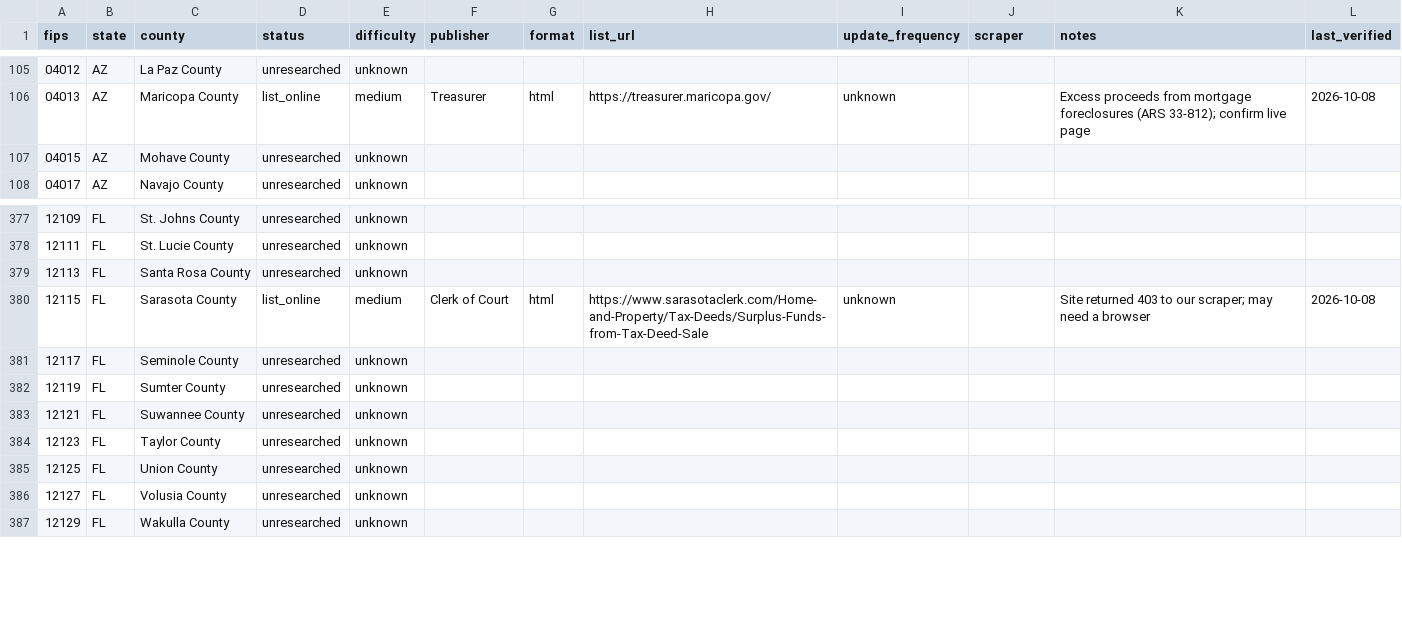
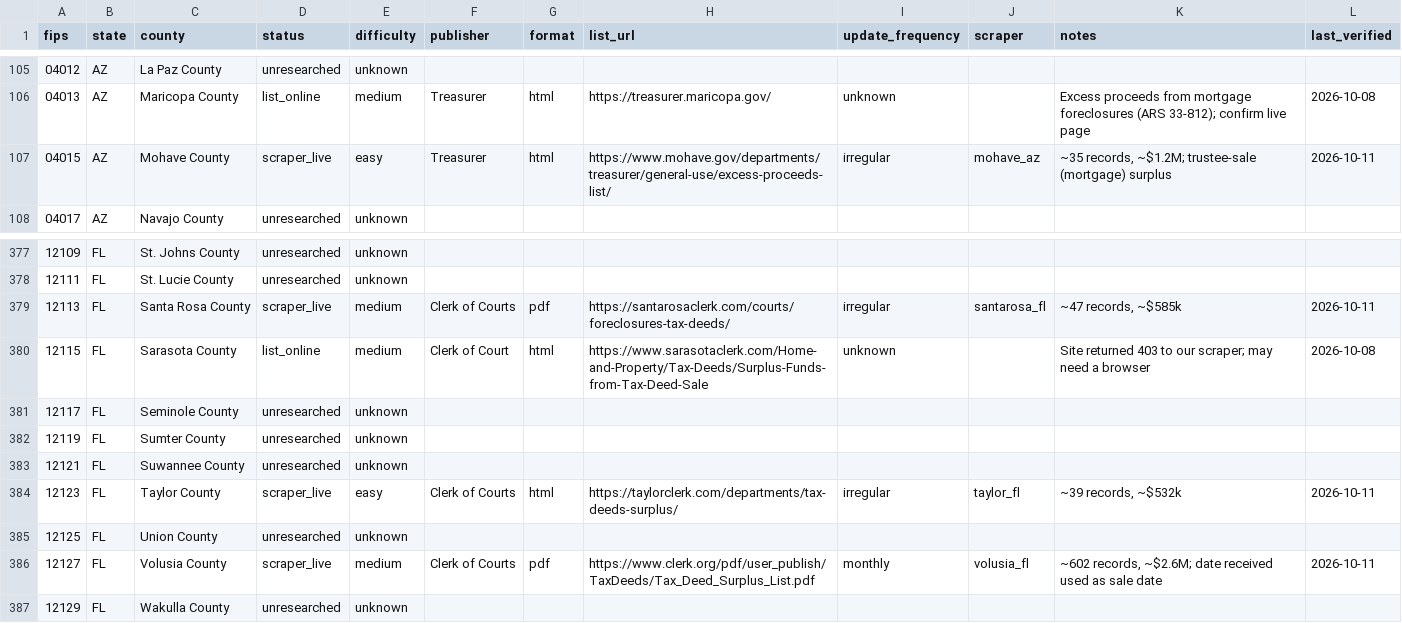
Before and after one commit to join2AJ/Surpay, a CSV file: backend/data/county_sources.csv, drawn as a sheet; only a part is shown, gaps mark what is left out; the diff covers the shown part only.

```diff
--- a/backend/data/county_sources.csv
+++ b/backend/data/county_sources.csv
@@ -106,3 +106,3 @@ fips,state,county,status,difficulty,publisher,format,list_url,update_frequency,s
 04013,AZ,Maricopa County,list_online,medium,Treasurer,html,https://treasurer.maricopa.gov/,unknown,,Excess proceeds from mortgage foreclosures (ARS 33-812); confirm live page,2026-10-08
-04015,AZ,Mohave County,unresearched,unknown,,,,,,,
+04015,AZ,Mohave County,scraper_live,easy,Treasurer,html,https://www.mohave.gov/departments/treasurer/general-use/excess-proceeds-list/,irregular,mohave_az,"~35 records, ~$1.2M; trustee-sale (mortgage) surplus",2026-10-11
 04017,AZ,Navajo County,unresearched,unknown,,,,,,,
@@ -378,3 +378,3 @@ fips,state,county,status,difficulty,publisher,format,list_url,update_frequency,s
 12111,FL,St. Lucie County,unresearched,unknown,,,,,,,
-12113,FL,Santa Rosa County,unresearched,unknown,,,,,,,
+12113,FL,Santa Rosa County,scraper_live,medium,Clerk of Courts,pdf,https://santarosaclerk.com/courts/foreclosures-tax-deeds/,irregular,santarosa_fl,"~47 records, ~$585k",2026-10-11
 12115,FL,Sarasota County,list_online,medium,Clerk of Court,html,https://www.sarasotaclerk.com/Home-and-Property/Tax-Deeds/Surplus-Funds-from-Tax-Deed-Sale,unknown,,Site returned 403 to our scraper; may need a browser,2026-10-08
@@ -383,5 +383,5 @@ fips,state,county,status,difficulty,publisher,format,list_url,update_frequency,s
 12121,FL,Suwannee County,unresearched,unknown,,,,,,,
-12123,FL,Taylor County,unresearched,unknown,,,,,,,
+12123,FL,Taylor County,scraper_live,easy,Clerk of Courts,html,https://taylorclerk.com/departments/tax-deeds-surplus/,irregular,taylor_fl,"~39 records, ~$532k",2026-10-11
 12125,FL,Union County,unresearched,unknown,,,,,,,
-12127,FL,Volusia County,unresearched,unknown,,,,,,,
+12127,FL,Volusia County,scraper_live,medium,Clerk of Courts,pdf,https://www.clerk.org/pdf/user_publish/TaxDeeds/Tax_Deed_Surplus_List.pdf,monthly,volusia_fl,"~602 records, ~$2.6M; date received used as sale date",2026-10-11
 12129,FL,Wakulla County,unresearched,unknown,,,,,,,
```
Also changed, not shown: 133 edited cells elsewhere in this file, 56 other files.
